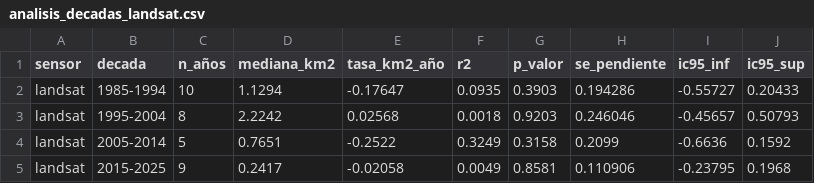
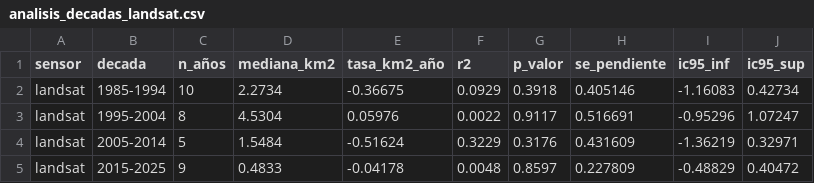
Before and after one commit to Ch3chS/geo_IceAgen-t, a CSV file: outputs/echaurren/analisis_decadas_landsat.csv, drawn as a sheet.

```diff
--- a/outputs/echaurren/analisis_decadas_landsat.csv
+++ b/outputs/echaurren/analisis_decadas_landsat.csv
@@ -1,5 +1,5 @@
 sensor,decada,n_años,mediana_km2,tasa_km2_año,r2,p_valor,se_pendiente,ic95_inf,ic95_sup
-landsat,1985-1994,10,1.1294,-0.17647,0.0935,0.3903,0.194286,-0.55727,0.20433
-landsat,1995-2004,8,2.2242,0.02568,0.0018,0.9203,0.246046,-0.45657,0.50793
-landsat,2005-2014,5,0.7651,-0.2522,0.3249,0.3158,0.2099,-0.6636,0.1592
-landsat,2015-2025,9,0.2417,-0.02058,0.0049,0.8581,0.110906,-0.23795,0.1968
+landsat,1985-1994,10,2.2734,-0.36675,0.0929,0.3918,0.405146,-1.16083,0.42734
+landsat,1995-2004,8,4.5304,0.05976,0.0022,0.9117,0.516691,-0.95296,1.07247
+landsat,2005-2014,5,1.5484,-0.51624,0.3229,0.3176,0.431609,-1.36219,0.32971
+landsat,2015-2025,9,0.4833,-0.04178,0.0048,0.8597,0.227809,-0.48829,0.40472
```
Also changed, not shown: outputs/echaurren/analisis_decadas_todos.csv, outputs/echaurren/correlacion_pearson.csv, 17 other files.
